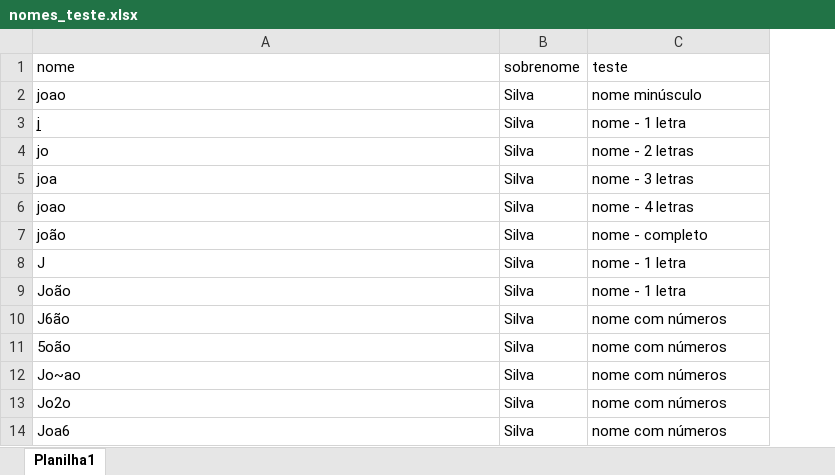
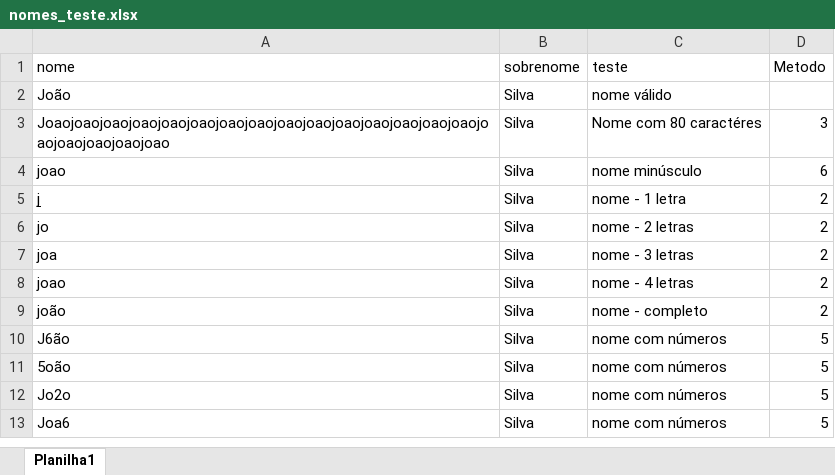
Before and after one commit to DelNeroDados/Testes_de_Valida-o_de_Entrada, an Excel workbook: nomes_teste.xlsx, sheet Planilha1, drawn as a sheet; only a part is shown; values as stored, in another font and other column widths than the file's, no borders; table styles not drawn; removed rows and columns are numbered as before the commit, all else as after; the diff covers the shown part only; the diff names each change by its address in the sheet, - before the commit and + after, or states it on an @@ line.

```diff
--- a/nomes_teste.xlsx (sheet Planilha1)
+++ b/nomes_teste.xlsx (sheet Planilha1)
+column D (Metodo), rows 4-13: 6 | 2 | 2 | 2 | 2 | 2 | 5 | 5 | 5 | 5
+row 2: João | Silva | nome válido
+row 3: Joaojoaojoaojoaojoaojoaojoaojoaojoaojoaojoaojoaojoaojoaojoaojoaojoaojoaojoaojoao | Silva | Nome com 80 caractéres | 3
-row 8: J | Silva | nome - 1 letra
-row 9: João | Silva | nome - 1 letra
-row 12: Jo~ao | Silva | nome com números
```
Also changed, not shown: 7 added rows, 1 removed row and 15 edited cells elsewhere in this sheet.
